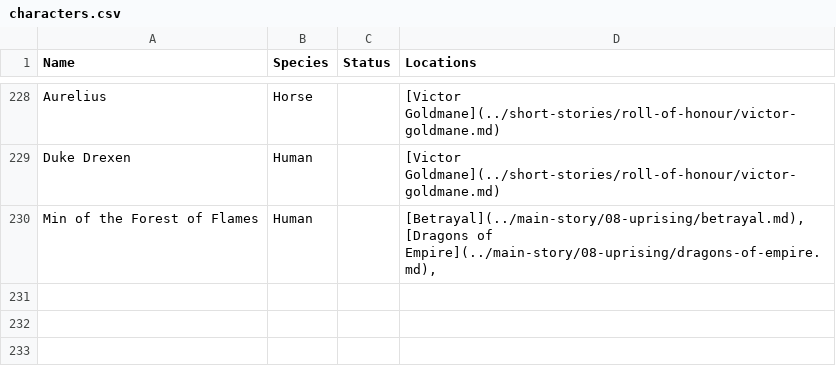
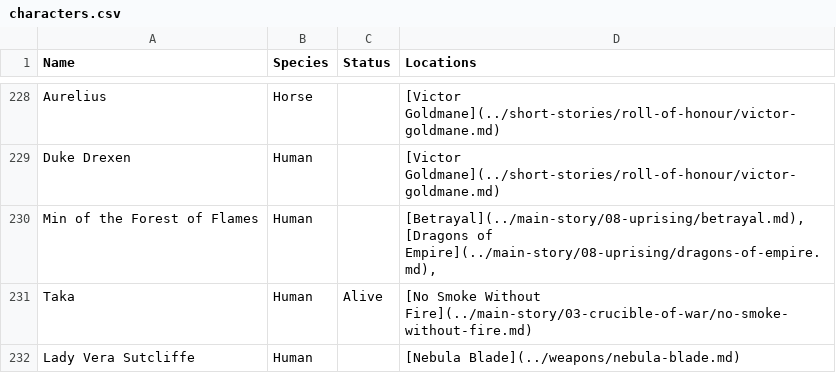
Before and after one commit to nathaneastwood/fablore, a CSV file: src/data/characters.csv, drawn as a sheet; only a part is shown, gaps mark what is left out; the diff names each change by its address in the sheet, - before the commit and + after, or states it on an @@ line.

```diff
--- a/src/data/characters.csv
+++ b/src/data/characters.csv
+row 231: Taka | Human | Alive | [No Smoke Without Fire](../main-story/03-crucible-of-war/no-smoke-without-fire.md)
+row 232: Lady Vera Sutcliffe | Human |  | [Nebula Blade](../weapons/nebula-blade.md)
```
Also changed, not shown: 16 other files.
